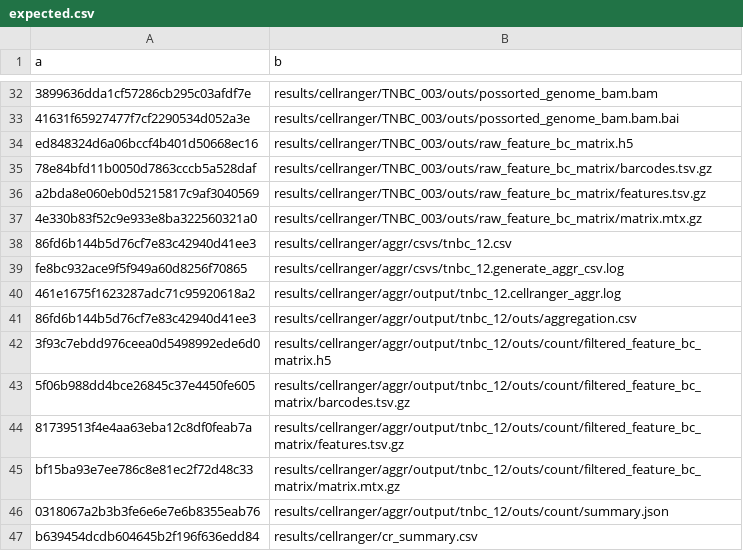
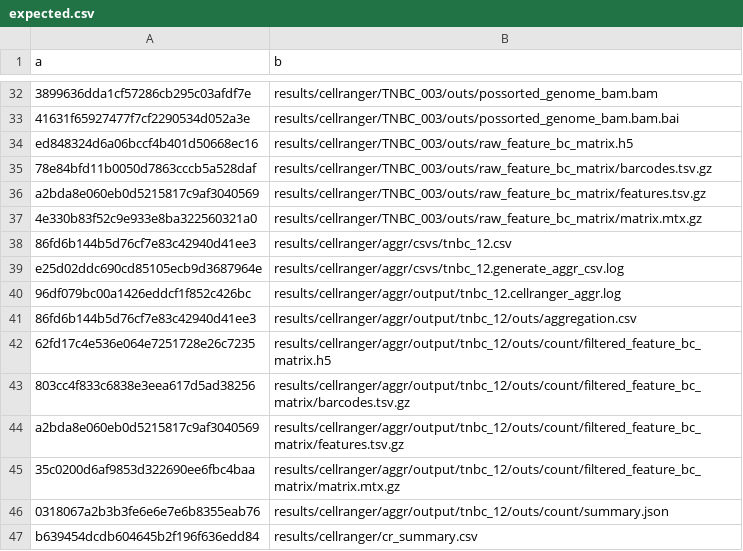
Before and after one commit to swarbricklab/chromium-preprocessing, a CSV file: test_data/expected.csv, drawn as a sheet; only a part is shown, gaps mark what is left out.

```diff
--- a/test_data/expected.csv
+++ b/test_data/expected.csv
@@ -38,9 +38,9 @@ a2bda8e060eb0d5215817c9af3040569,results/cellranger/TNBC_003/outs/raw_feature_bc
 86fd6b144b5d76cf7e83c42940d41ee3,results/cellranger/aggr/csvs/tnbc_12.csv
-fe8bc932ace9f5f949a60d8256f70865,results/cellranger/aggr/csvs/tnbc_12.generate_aggr_csv.log
-461e1675f1623287adc71c95920618a2,results/cellranger/aggr/output/tnbc_12.cellranger_aggr.log
+e25d02ddc690cd85105ecb9d3687964e,results/cellranger/aggr/csvs/tnbc_12.generate_aggr_csv.log
+96df079bc00a1426eddcf1f852c426bc,results/cellranger/aggr/output/tnbc_12.cellranger_aggr.log
 86fd6b144b5d76cf7e83c42940d41ee3,results/cellranger/aggr/output/tnbc_12/outs/aggregation.csv
-3f93c7ebdd976ceea0d5498992ede6d0,results/cellranger/aggr/output/tnbc_12/outs/count/filtered_feature_bc_matrix.h5
-5f06b988dd4bce26845c37e4450fe605,results/cellranger/aggr/output/tnbc_12/outs/count/filtered_feature_bc_matrix/barcodes.tsv.gz
-81739513f4e4aa63eba12c8df0feab7a,results/cellranger/aggr/output/tnbc_12/outs/count/filtered_feature_bc_matrix/features.tsv.gz
-bf15ba93e7ee786c8e81ec2f72d48c33,results/cellranger/aggr/output/tnbc_12/outs/count/filtered_feature_bc_matrix/matrix.mtx.gz
+62fd17c4e536e064e7251728e26c7235,results/cellranger/aggr/output/tnbc_12/outs/count/filtered_feature_bc_matrix.h5
+803cc4f833c6838e3eea617d5ad38256,results/cellranger/aggr/output/tnbc_12/outs/count/filtered_feature_bc_matrix/barcodes.tsv.gz
+a2bda8e060eb0d5215817c9af3040569,results/cellranger/aggr/output/tnbc_12/outs/count/filtered_feature_bc_matrix/features.tsv.gz
+35c0200d6af9853d322690ee6fbc4baa,results/cellranger/aggr/output/tnbc_12/outs/count/filtered_feature_bc_matrix/matrix.mtx.gz
 0318067a2b3b3fe6e6e7e6b8355eab76,results/cellranger/aggr/output/tnbc_12/outs/count/summary.json
```
Also changed, not shown: 2 other files.
